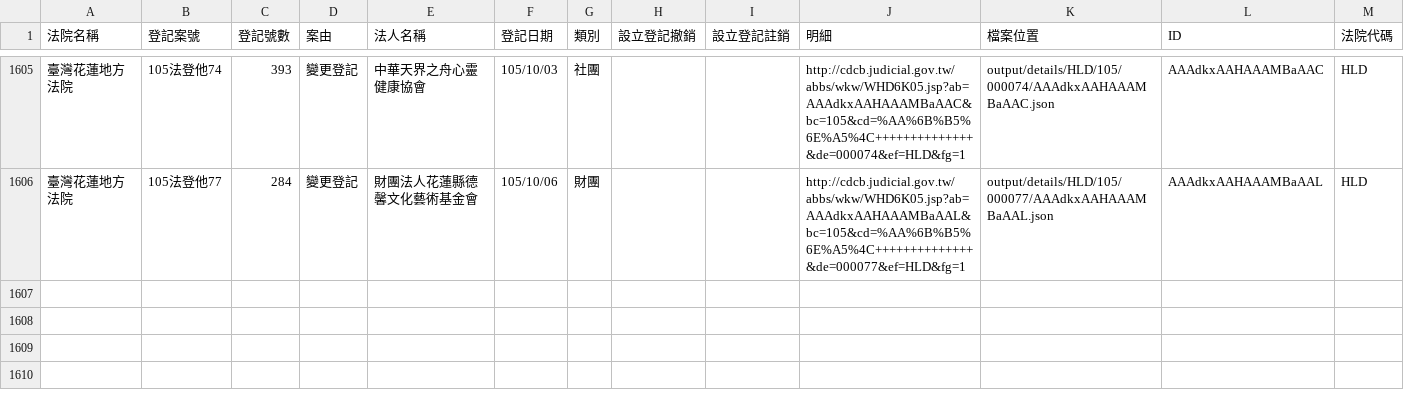
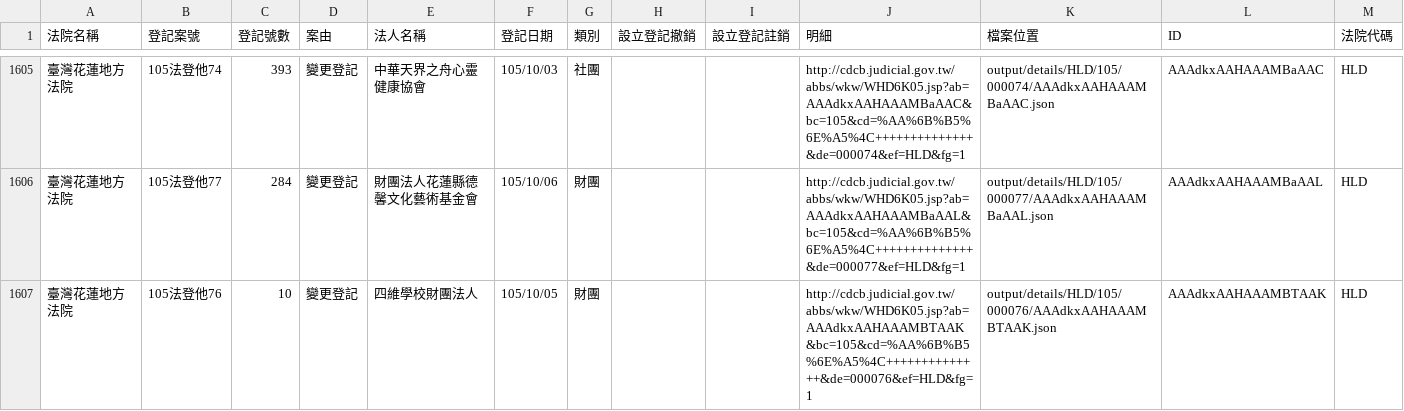
Before and after one commit to longhsiung/foundationtw, a CSV file: output/lists/HLD.csv, drawn as a sheet; only a part is shown, gaps mark what is left out.

```diff
--- a/output/lists/HLD.csv
+++ b/output/lists/HLD.csv
@@ -1606 +1606,2 @@
 臺灣花蓮地方法院,105法登他77,284,變更登記,財團法人花蓮縣德馨文化藝術基金會,105/10/06,財團,,,http://cdcb.judicial.gov.tw/abbs/wkw/WHD6K05.jsp?ab=AAAdkxAAHAAAMBaAAL&bc=105&cd=%AA%6B%B5%6E%A5%4C++++++++++++++&de=000077&ef=HLD&fg=1,output/details/HLD/105/000077/AAAdkxAAHAAAMBaAAL.json,AAAdkxAAHAAAMBaAAL,HLD
+臺灣花蓮地方法院,105法登他76,10,變更登記,四維學校財團法人,105/10/05,財團,,,http://cdcb.judicial.gov.tw/abbs/wkw/WHD6K05.jsp?ab=AAAdkxAAHAAAMBTAAK&bc=105&cd=%AA%6B%B5%6E%A5%4C++++++++++++++&de=000076&ef=HLD&fg=1,output/details/HLD/105/000076/AAAdkxAAHAAAMBTAAK.json,AAAdkxAAHAAAMBTAAK,HLD
```
Also changed, not shown: output/lists/CTD.csv, output/lists/PTD.csv, 34 other files.
